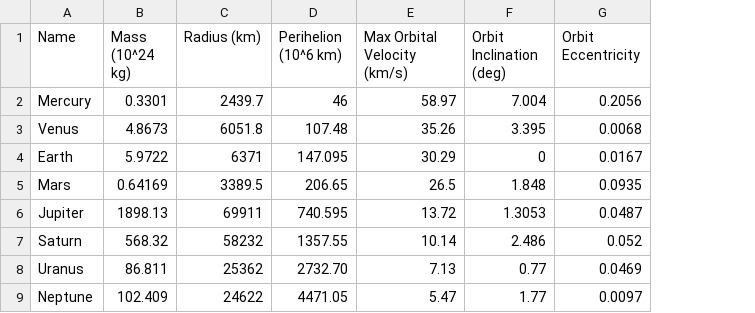
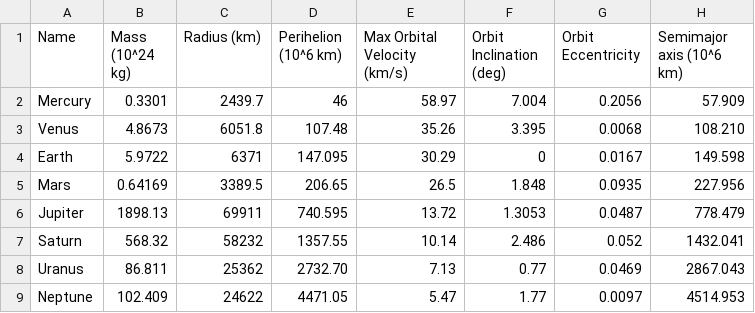
Before and after one commit to HiperLoop/project, a CSV file: objects/planets2.csv, drawn as a sheet; the diff names each change by its address in the sheet, - before the commit and + after, or states it on an @@ line.

Commit message:
Added semi-major axis'

```diff
--- a/objects/planets2.csv
+++ b/objects/planets2.csv
+column H (Semimajor axis (10^6 km)), rows 2-9: 57.909 | 108.210 | 149.598 | 227.956 | 778.479 | 1432.041 | 2867.043 | 4514.953
```
